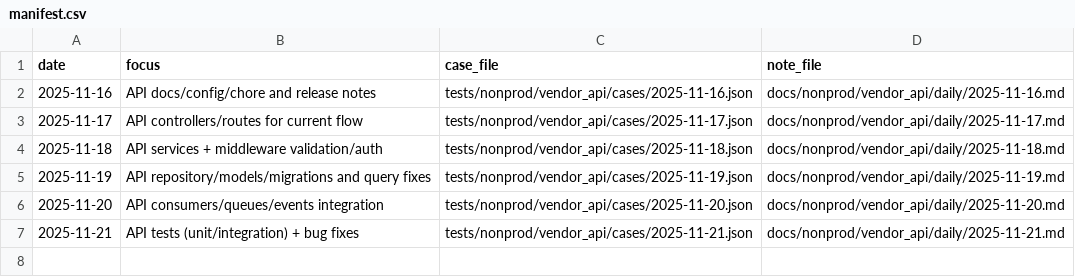
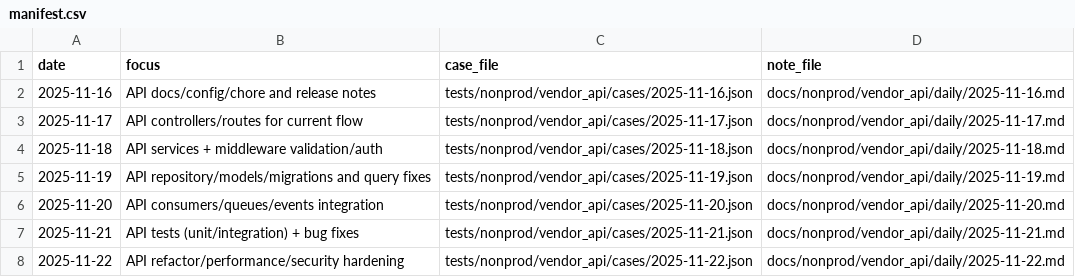
Before and after one commit to TalhaArjumand/aid-api, a CSV file: docs/nonprod/vendor_api/manifest.csv, drawn as a sheet; the diff names each change by its address in the sheet, - before the commit and + after, or states it on an @@ line.

Commit message:
test(api): add nonprod vendor-api case for 2025-11-22

```diff
--- a/docs/nonprod/vendor_api/manifest.csv
+++ b/docs/nonprod/vendor_api/manifest.csv
+row 8: 2025-11-22 | API refactor/performance/security hardening | tests/nonprod/vendor_api/cases/2025-11-22.json | docs/nonprod/vendor_api/daily/2025-11-22.md
```
Also changed, not shown: 2 other files.
